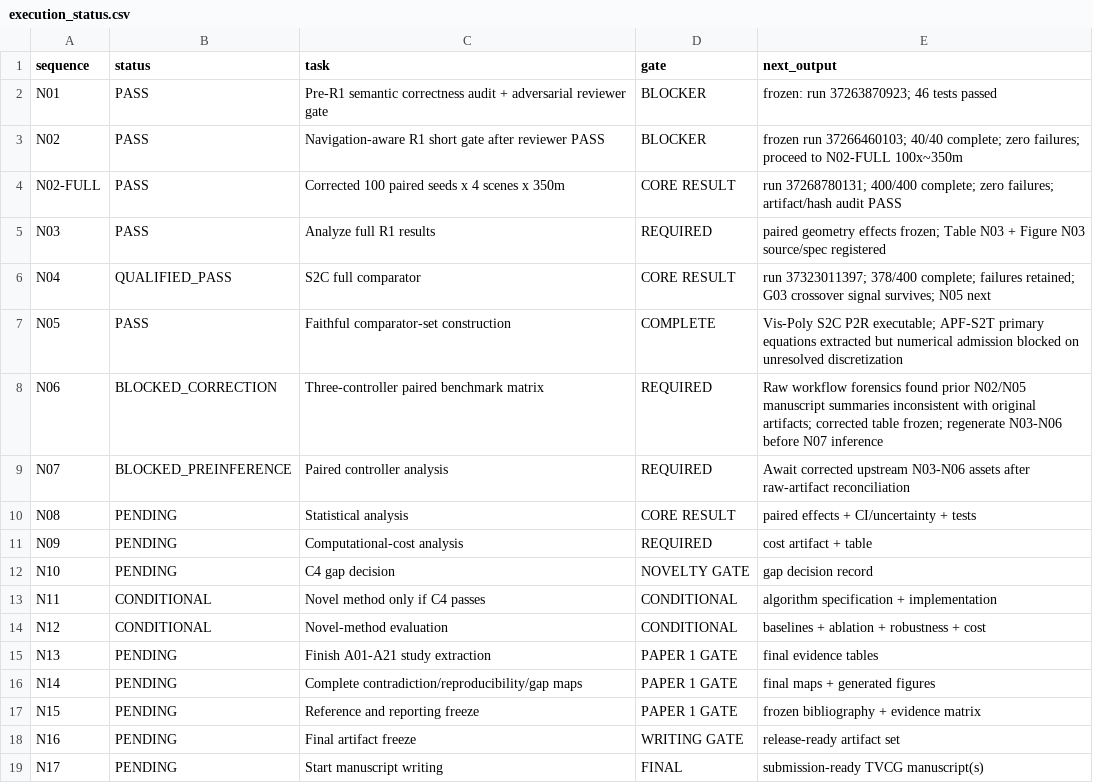
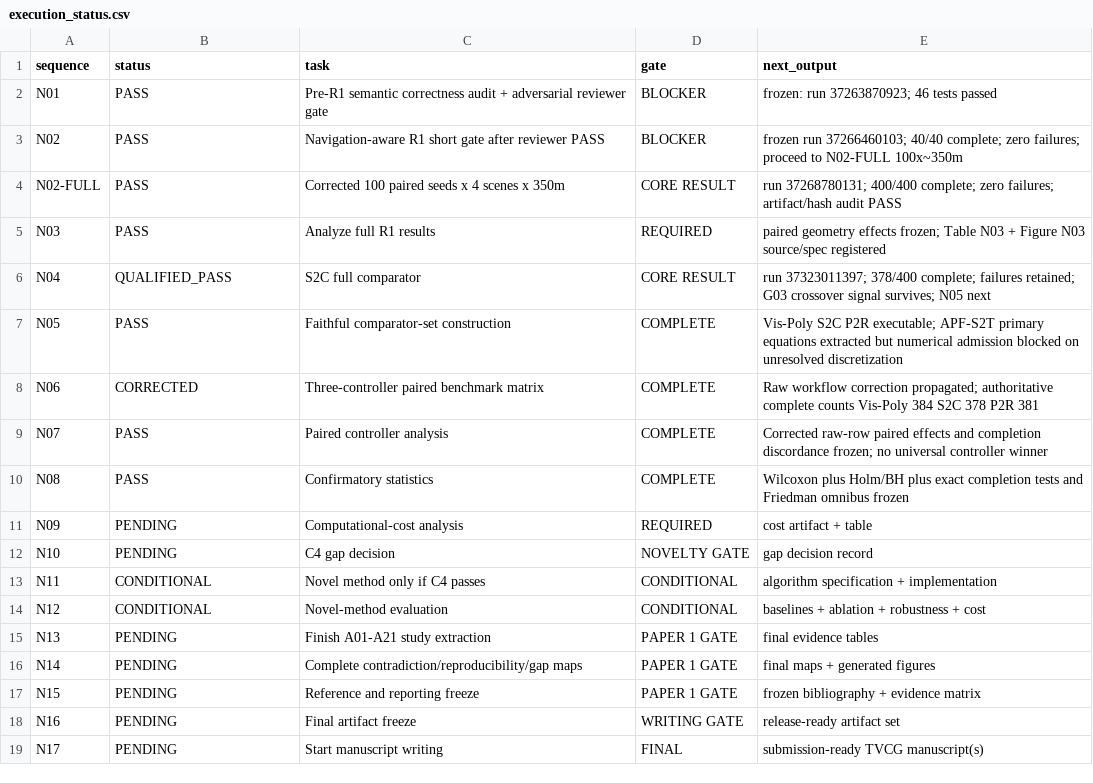
Before and after one commit to Arithmetic-Power-Geometry/Virtual-Reality-Research-Review, a CSV file: paper_writing_register/execution_status.csv, drawn as a sheet.

Commit message:
Register: mark corrected N06 and N07-N08 PASS; open N09

```diff
--- a/paper_writing_register/execution_status.csv
+++ b/paper_writing_register/execution_status.csv
@@ -7,5 +7,5 @@ N04,QUALIFIED_PASS,S2C full comparator,CORE RESULT,run 37323011397; 378/400 comp
 N05,PASS,Faithful comparator-set construction,COMPLETE,Vis-Poly S2C P2R executable; APF-S2T primary equations extracted but numerical admission blocked on unresolved discretization
-N06,BLOCKED_CORRECTION,Three-controller paired benchmark matrix,REQUIRED,Raw workflow forensics found prior N02/N05 manuscript summaries inconsistent with original artifacts; corrected table frozen; regenerate N03-N06 before N07 inference
-N07,BLOCKED_PREINFERENCE,Paired controller analysis,REQUIRED,Await corrected upstream N03-N06 assets after raw-artifact reconciliation
-N08,PENDING,Statistical analysis,CORE RESULT,paired effects + CI/uncertainty + tests
+N06,CORRECTED,Three-controller paired benchmark matrix,COMPLETE,Raw workflow correction propagated; authoritative complete counts Vis-Poly 384 S2C 378 P2R 381
+N07,PASS,Paired controller analysis,COMPLETE,Corrected raw-row paired effects and completion discordance frozen; no universal controller winner
+N08,PASS,Confirmatory statistics,COMPLETE,Wilcoxon plus Holm/BH plus exact completion tests and Friedman omnibus frozen
 N09,PENDING,Computational-cost analysis,REQUIRED,cost artifact + table
```
